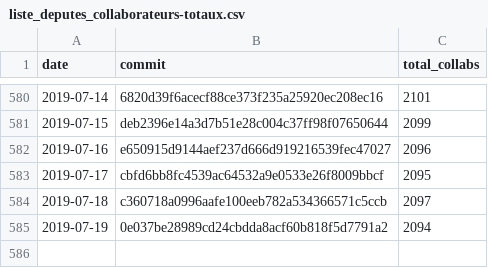
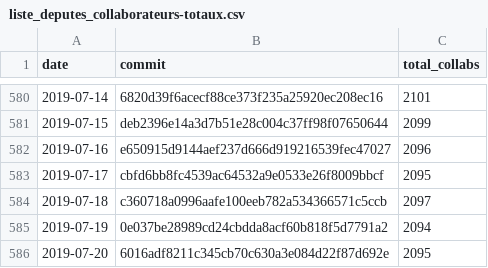
Before and after one commit to regardscitoyens/Collaborateurs-Parlement, a CSV file: data/liste_deputes_collaborateurs-totaux.csv, drawn as a sheet; only a part is shown, gaps mark what is left out; the diff names each change by its address in the sheet, - before the commit and + after, or states it on an @@ line.

Commit message:
update totaux

```diff
--- a/data/liste_deputes_collaborateurs-totaux.csv
+++ b/data/liste_deputes_collaborateurs-totaux.csv
+row 586: 2019-07-20 | 6016adf8211c345cb70c630a3e084d22f87d692e | 2095
```
